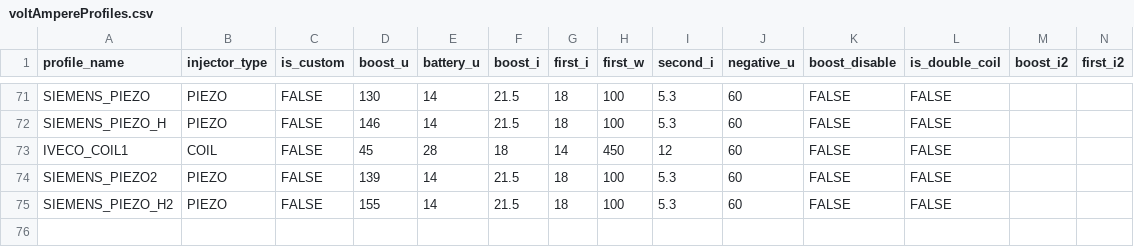
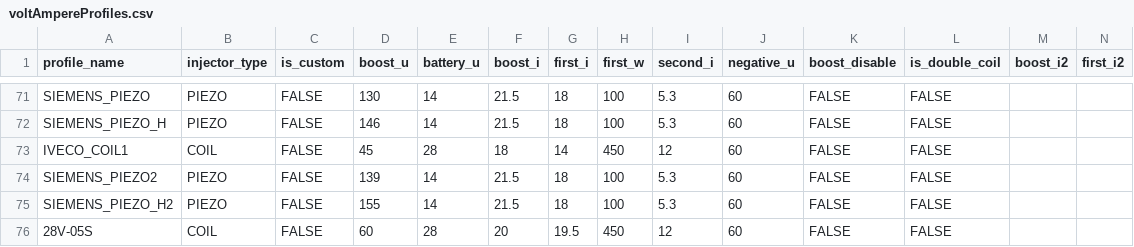
Before and after one commit to SergeyTomp/DieselTestGUI, a CSV file: src/main/resources/db/csv/cr/voltAmpereProfiles.csv, drawn as a sheet; only a part is shown, gaps mark what is left out; rows hold the shown columns only; the diff names each change by its address in the sheet, - before the commit and + after, or states it on an @@ line.

Commit message:
Версия 3.8.3. Добавлен новый тип кодирования Bosch, активирован функционал активации при лизинге. Completed 23.09.2020 16.40
- добавлен BoschCoder_17
- в CodeField добавлена константа TP3
- в CodeType добавлена константа SEVENTEEN
- в CoderFactory добавлен case SEVENTEEN
- для Bosch 0445120082, 0986435520 изменен codetype -1 -> 17, coefficient = 0, убран Pre-injection 2 (это Test Point 03, было сдублировано)
- добавлен ВАП 28V-05S
- для всех Siemens изменено total_pulse_time: 160 -> 180

Дополнительно:
- добавлена форсунка 28384645, Delphi
- добавлена форсунка Scania 2086663 (новый ОЕМ)

Памятка: для отключения функционала активации установить переменную autoUpdate для Activation_error в false в ModbusMapUltima и закомментировать ultimaModbusConnect.connectedProperty().addListener..... в ActivationController

Проверить: нужно ли в ActivationController оставить number = number & 0xFFFF перед преобразованием в строку;

```diff
--- a/src/main/resources/db/csv/cr/voltAmpereProfiles.csv
+++ b/src/main/resources/db/csv/cr/voltAmpereProfiles.csv
+row 76: 28V-05S | COIL | FALSE | 60 | 28 | 20 | 19.5 | 450 | 12 | 60 | FALSE | FALSE
```
Also changed, not shown: src/main/resources/db/csv/cr/injectors.csv, src/main/resources/db/csv/cr/manufacturers.csv, 7 other files.
